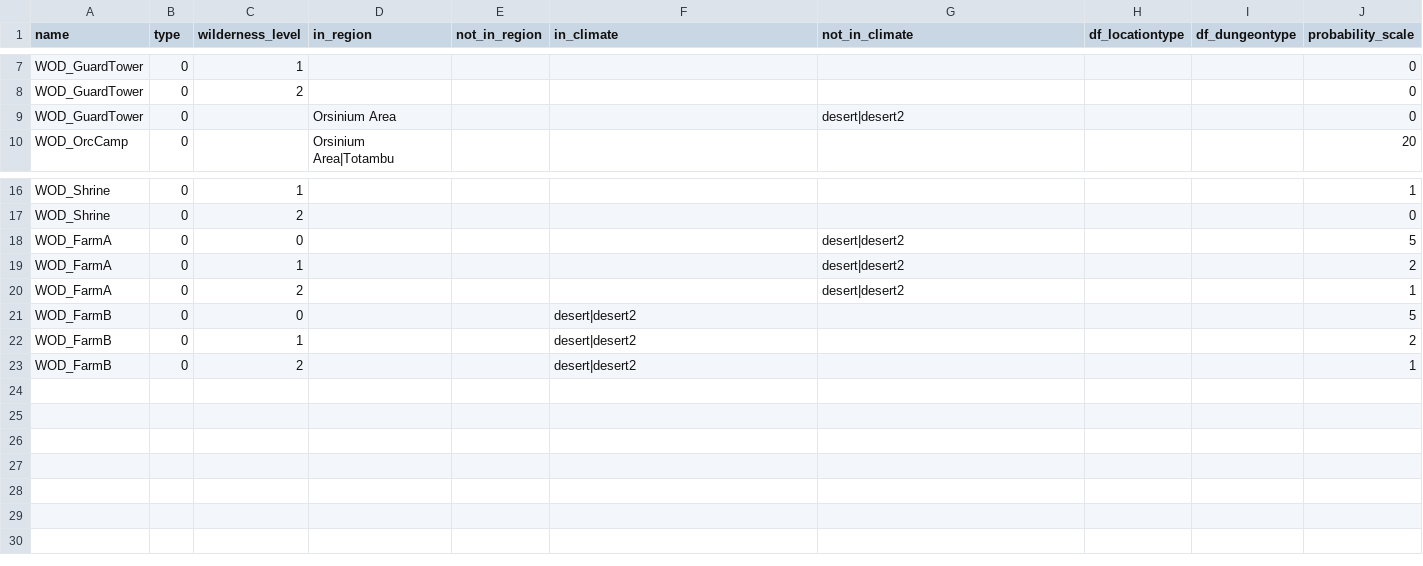
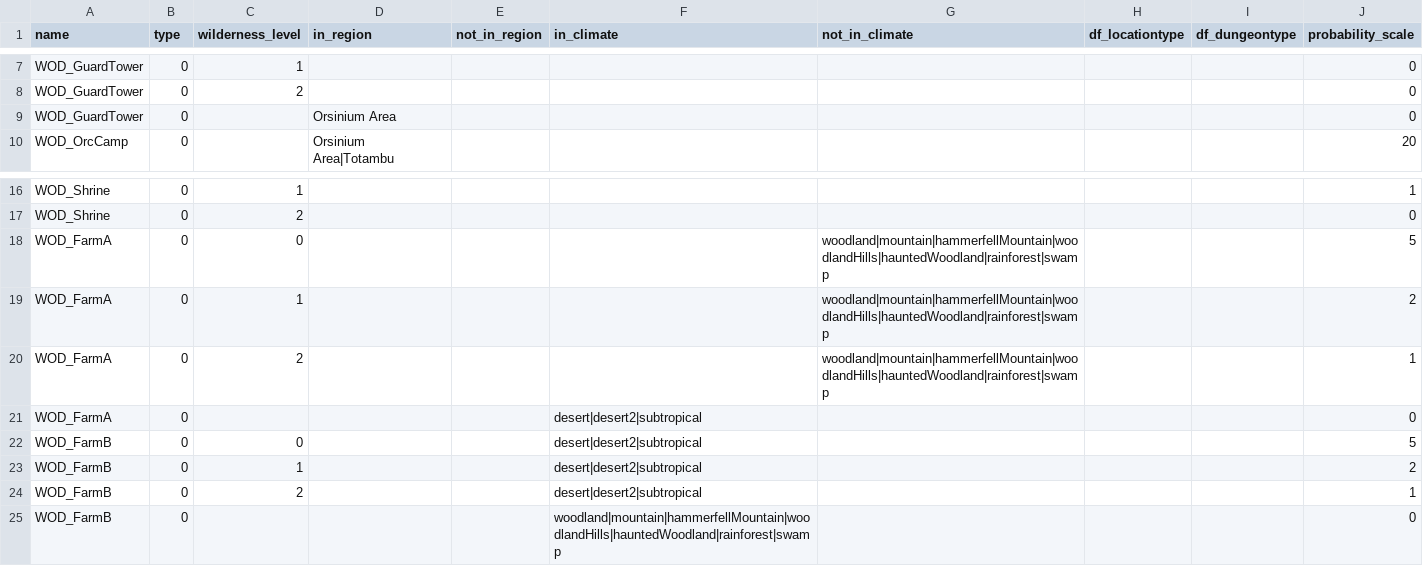
Before and after one commit to drcarademono/wod-location-generator, a CSV file: location_rules.csv, drawn as a sheet; only a part is shown, gaps mark what is left out.

Commit message:
Initial farms generation

```diff
--- a/location_rules.csv
+++ b/location_rules.csv
@@ -8,3 +8,3 @@ WOD_GuardTower,0,1,,,,,,,0
 WOD_GuardTower,0,2,,,,,,,0
-WOD_GuardTower,0,,Orsinium Area,,,desert|desert2,,,0
+WOD_GuardTower,0,,Orsinium Area,,,,,,0
 WOD_OrcCamp,0,,Orsinium Area|Totambu,,,,,,20
@@ -17,7 +17,9 @@ WOD_Shrine,0,1,,,,,,,1
 WOD_Shrine,0,2,,,,,,,0
-WOD_FarmA,0,0,,,,desert|desert2,,,5
-WOD_FarmA,0,1,,,,desert|desert2,,,2
-WOD_FarmA,0,2,,,,desert|desert2,,,1
-WOD_FarmB,0,0,,,desert|desert2,,,,5
-WOD_FarmB,0,1,,,desert|desert2,,,,2
-WOD_FarmB,0,2,,,desert|desert2,,,,1
+WOD_FarmA,0,0,,,,woodland|mountain|hammerfellMountain|woodlandHills|hauntedWoodland|rainforest|swamp,,,5
+WOD_FarmA,0,1,,,,woodland|mountain|hammerfellMountain|woodlandHills|hauntedWoodland|rainforest|swamp,,,2
+WOD_FarmA,0,2,,,,woodland|mountain|hammerfellMountain|woodlandHills|hauntedWoodland|rainforest|swamp,,,1
+WOD_FarmA,0,,,,desert|desert2|subtropical,,,,0
+WOD_FarmB,0,0,,,desert|desert2|subtropical,,,,5
+WOD_FarmB,0,1,,,desert|desert2|subtropical,,,,2
+WOD_FarmB,0,2,,,desert|desert2|subtropical,,,,1
+WOD_FarmB,0,,,,woodland|mountain|hammerfellMountain|woodlandHills|hauntedWoodland|rainforest|swamp,,,,0
```
Also changed, not shown: location_names.csv, 13 other files.
